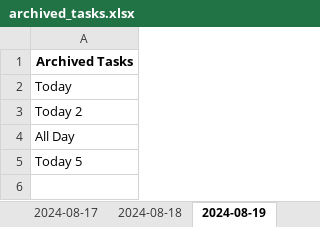
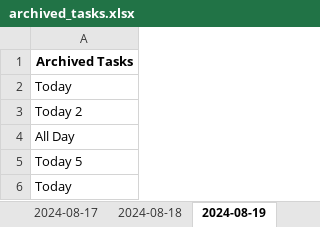
Before and after one commit to watch14/todo-web-app, an Excel workbook: files/archived_tasks.xlsx, sheet 2024-08-19, drawn as a sheet; values as stored, in another font and other column widths than the file's, no borders; the diff names each change by its address in the sheet, - before the commit and + after, or states it on an @@ line.

Commit message:
data

```diff
--- a/files/archived_tasks.xlsx (sheet 2024-08-19)
+++ b/files/archived_tasks.xlsx (sheet 2024-08-19)
+row 6: Today
```
Also changed, not shown: files/todos_summary.xlsx.
